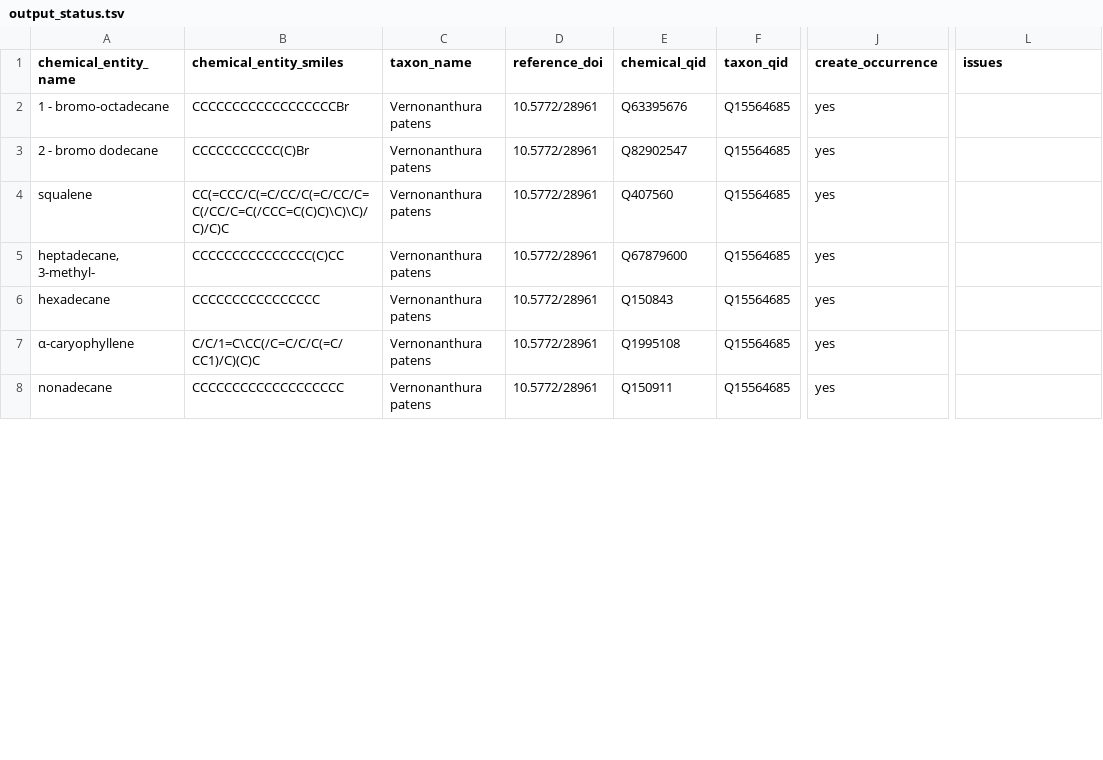
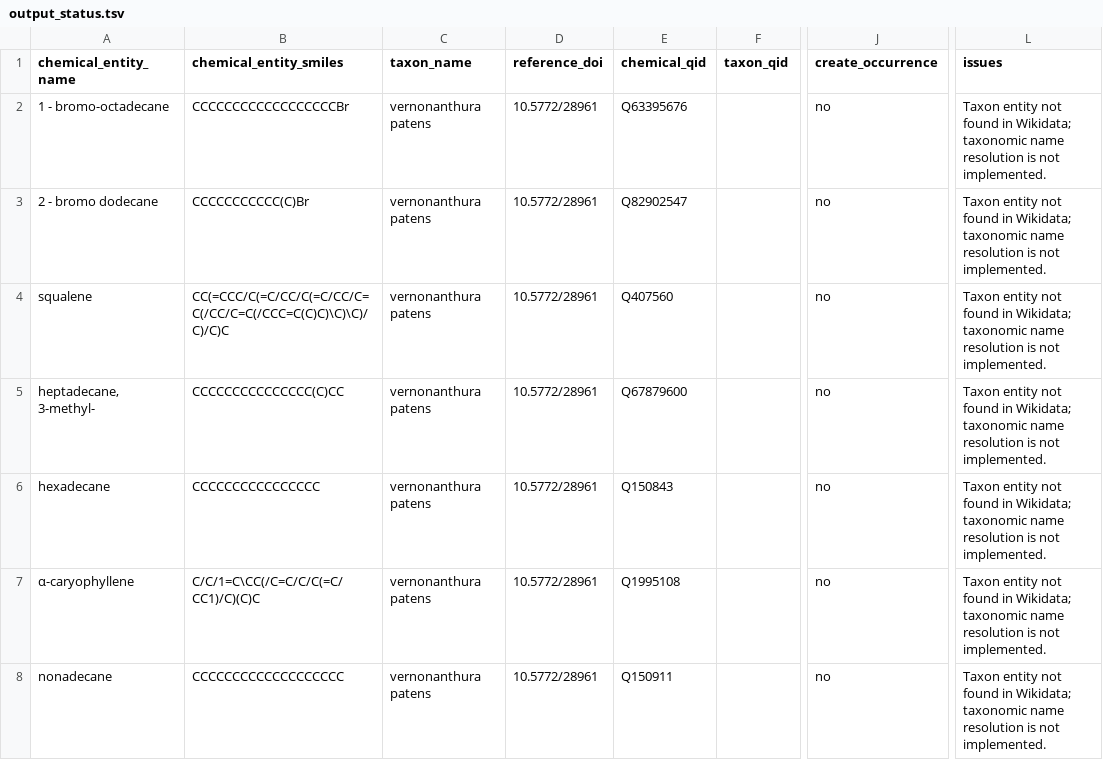
Before and after one commit to oolonek/lotus-o3, a TSV file: examples/output/output_status.tsv, drawn as a sheet; only a part is shown, gaps mark what is left out; the diff covers the shown part only; the diff names each change by its address in the sheet, - before the commit and + after, or states it on an @@ line.

Commit message:
improve columns requirement handling and cli

```diff
--- a/examples/output/output_status.tsv
+++ b/examples/output/output_status.tsv
-C2:C8 (taxon_name): Vernonanthura patens
+C2:C8 (taxon_name): vernonanthura patens
-F2:F8 (taxon_qid): Q15564685
+F2:F8 (taxon_qid): (empty)
-J2:J8 (create_occurrence): yes
+J2:J8 (create_occurrence): no
-L2:L8 (issues): (empty)
+L2:L8 (issues): Taxon entity not found in Wikidata; taxonomic name resolution is not implemented.
```
Also changed, not shown: 100 edited cells elsewhere in this file, 5 other files.
